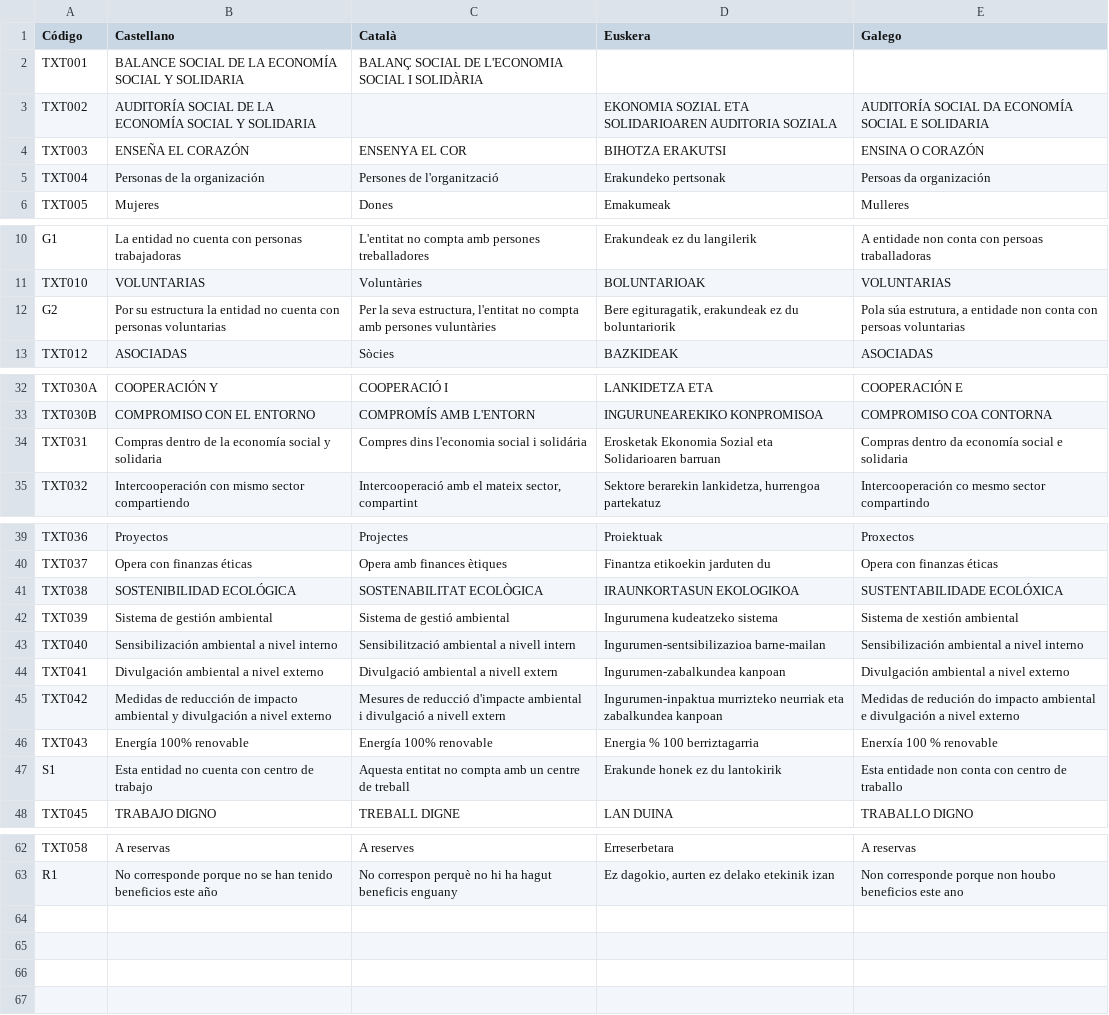
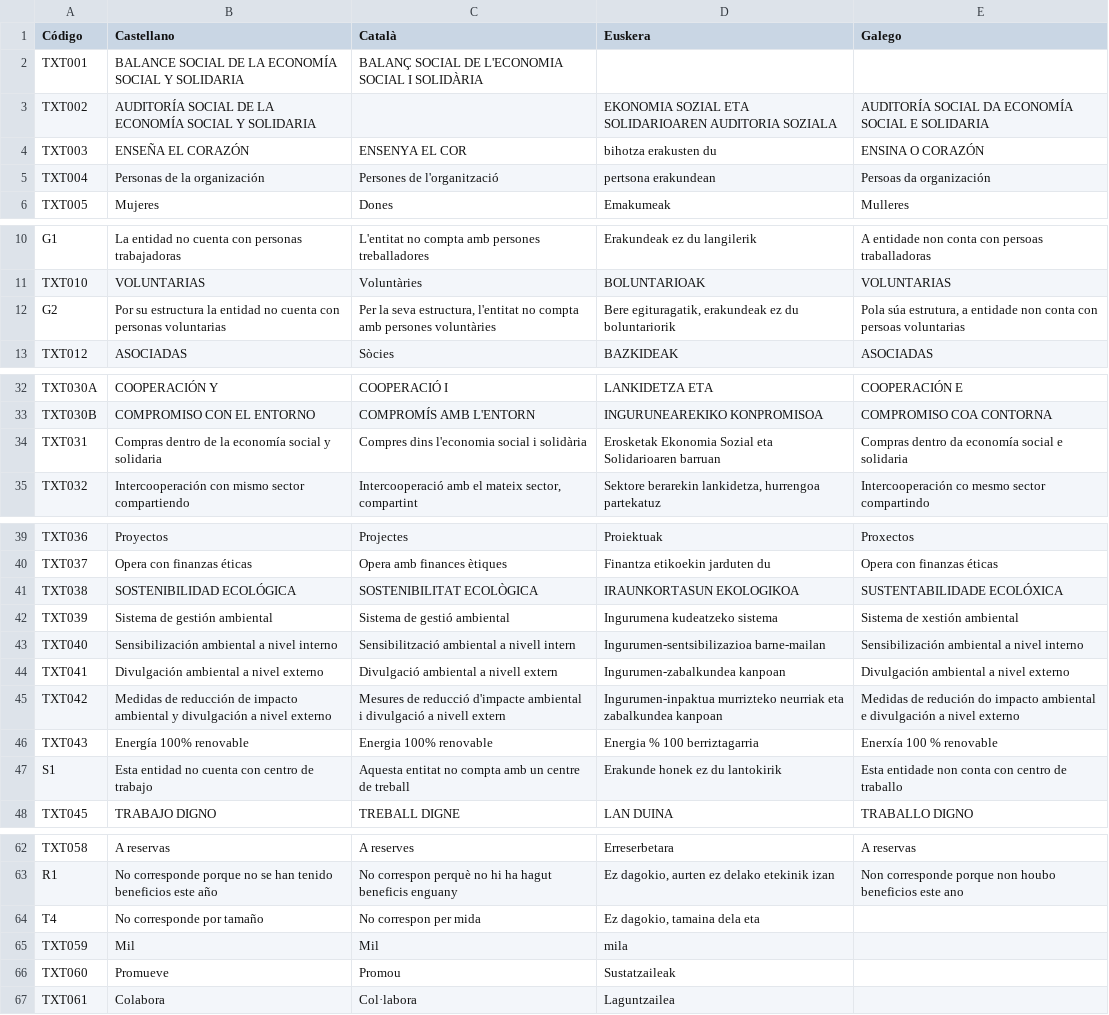
Before and after one commit to Mercado-Social-de-Madrid/geninfografia, a CSV file: translations/strings.csv, drawn as a sheet; only a part is shown, gaps mark what is left out.

Commit message:
Update styles and translations

```diff
--- a/translations/strings.csv
+++ b/translations/strings.csv
@@ -3,4 +3,4 @@ TXT001,BALANCE SOCIAL DE LA ECONOMÍA SOCIAL Y SOLIDARIA,BALANÇ SOCIAL DE L'ECO
 TXT002,AUDITORÍA SOCIAL DE LA ECONOMÍA SOCIAL Y SOLIDARIA,,EKONOMIA SOZIAL ETA SOLIDARIOAREN AUDITORIA SOZIALA,AUDITORÍA SOCIAL DA ECONOMÍA SOCIAL E SOLIDARIA
-TXT003,ENSEÑA EL CORAZÓN,ENSENYA EL COR,BIHOTZA ERAKUTSI ,ENSINA O CORAZÓN
-TXT004,Personas de la organización,Persones de l'organització,Erakundeko pertsonak,Persoas da organización
+TXT003,ENSEÑA EL CORAZÓN,ENSENYA EL COR,bihotza erakusten du,ENSINA O CORAZÓN
+TXT004,Personas de la organización,Persones de l'organització,pertsona erakundean,Persoas da organización
 TXT005,    Mujeres,Dones,Emakumeak,    Mulleres
@@ -11,3 +11,3 @@ G1,La entidad no cuenta con personas trabajadoras,L'entitat no compta amb person
 TXT010,VOLUNTARIAS,Voluntàries,BOLUNTARIOAK,VOLUNTARIAS
-G2,Por su estructura la entidad no cuenta con personas voluntarias,"Per la seva estructura, l'entitat no compta amb persones vuluntàries","Bere egituragatik, erakundeak ez du boluntariorik","Pola súa estrutura, a entidade non conta con persoas voluntarias"
+G2,Por su estructura la entidad no cuenta con personas voluntarias,"Per la seva estructura, l'entitat no compta amb persones voluntàries","Bere egituragatik, erakundeak ez du boluntariorik","Pola súa estrutura, a entidade non conta con persoas voluntarias"
 TXT012,ASOCIADAS,Sòcies,BAZKIDEAK,ASOCIADAS
@@ -33,3 +33,3 @@ TXT030A,COOPERACIÓN  Y ,COOPERACIÓ I ,LANKIDETZA ETA ,COOPERACIÓN E
 TXT030B,COMPROMISO CON EL ENTORNO,COMPROMÍS AMB L'ENTORN,INGURUNEAREKIKO KONPROMISOA,COMPROMISO COA CONTORNA
-TXT031,Compras dentro de la economía social y solidaria,Compres dins l'economia social i solidária,Erosketak Ekonomia Sozial eta Solidarioaren barruan,Compras dentro da economía social e solidaria
+TXT031,Compras dentro de la economía social y solidaria,Compres dins l'economia social i solidària,Erosketak Ekonomia Sozial eta Solidarioaren barruan,Compras dentro da economía social e solidaria
 TXT032,Intercooperación con mismo sector compartiendo,"Intercooperació amb el mateix sector, compartint","Sektore berarekin lankidetza, hurrengoa partekatuz",Intercooperación co mesmo sector compartindo
@@ -40,3 +40,3 @@ TXT036,Proyectos,Projectes,Proiektuak,Proxectos
 TXT037,Opera con finanzas éticas,Opera amb finances ètiques,Finantza etikoekin jarduten du,Opera con finanzas éticas
-TXT038,SOSTENIBILIDAD ECOLÓGICA,SOSTENABILITAT ECOLÒGICA,IRAUNKORTASUN EKOLOGIKOA,SUSTENTABILIDADE ECOLÓXICA
+TXT038,SOSTENIBILIDAD ECOLÓGICA,SOSTENIBILITAT ECOLÒGICA,IRAUNKORTASUN EKOLOGIKOA,SUSTENTABILIDADE ECOLÓXICA
 TXT039,Sistema de gestión ambiental,Sistema de gestió ambiental,Ingurumena kudeatzeko sistema,Sistema de xestión ambiental
@@ -45,3 +45,3 @@ TXT041,Divulgación ambiental a nivel externo,Divulgació ambiental a nivell ext
 TXT042,Medidas de reducción de impacto ambiental y divulgación a nivel externo,Mesures de reducció d'impacte ambiental i divulgació a nivell extern,Ingurumen-inpaktua murrizteko  neurriak eta zabalkundea kanpoan,Medidas de redución do impacto ambiental e divulgación a nivel externo
-TXT043,Energía 100% renovable,Energía 100% renovable,Energia % 100 berriztagarria,Enerxía 100 % renovable
+TXT043,Energía 100% renovable,Energia 100% renovable,Energia % 100 berriztagarria,Enerxía 100 % renovable
 S1,Esta entidad no cuenta con centro de trabajo,Aquesta entitat no compta amb un centre de treball,Erakunde honek ez du lantokirik,Esta entidade non conta con centro de traballo
@@ -63 +63,5 @@ TXT058,A reservas,A reserves,Erreserbetara,A reservas
 R1,No corresponde porque no se han tenido beneficios este año,No correspon perquè no hi ha hagut beneficis enguany,"Ez dagokio, aurten ez delako etekinik izan",Non corresponde porque non houbo beneficios este ano
+T4,No corresponde por tamaño,No correspon per mida,"Ez dagokio, tamaina dela eta",
+TXT059,Mil,Mil,mila,
+TXT060,Promueve,Promou,Sustatzaileak,
+TXT061,Colabora,Col·labora,Laguntzailea,
```
Also changed, not shown: 8 other files.
